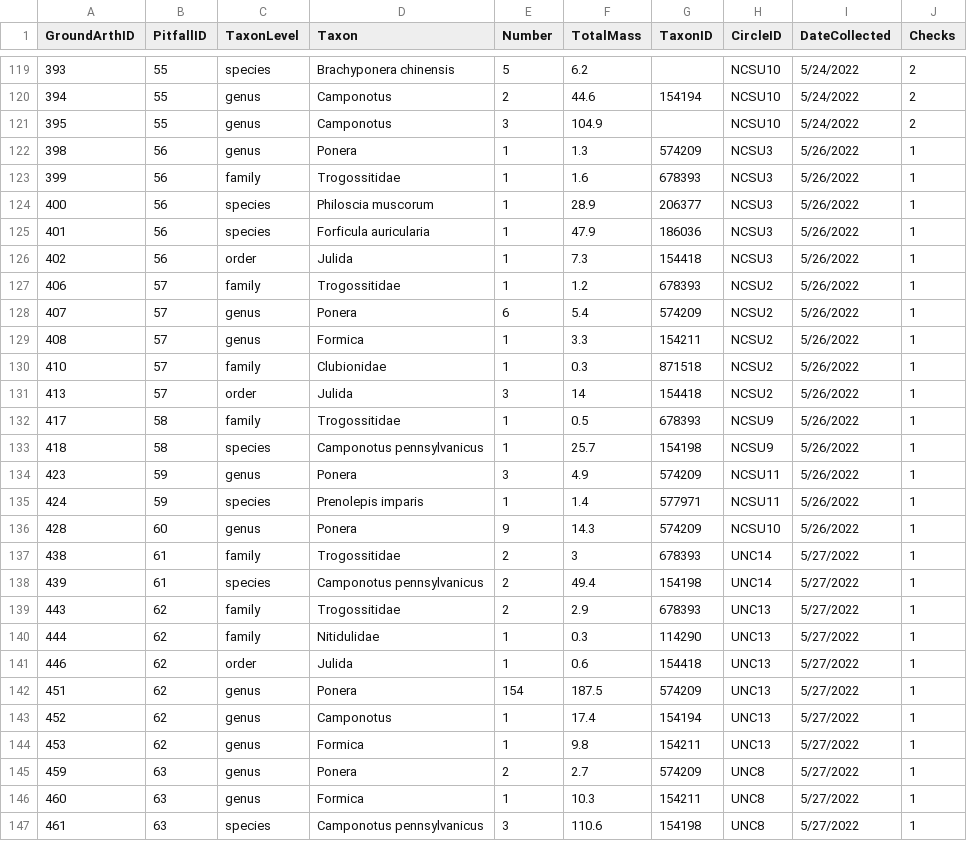
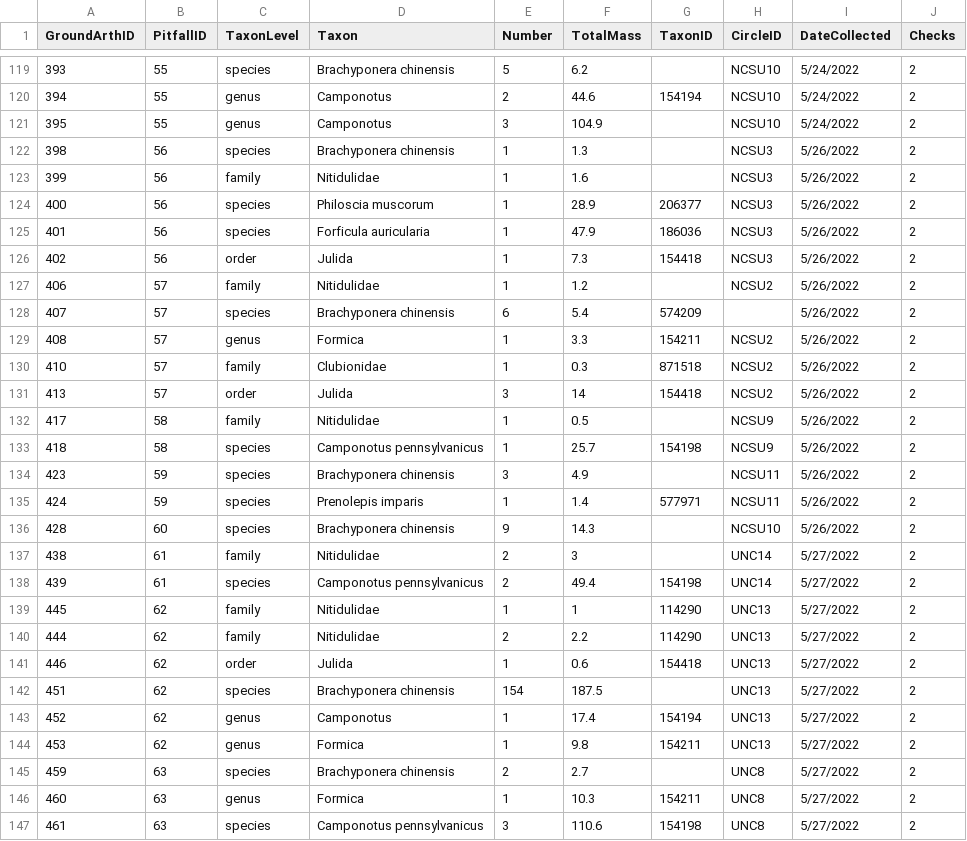
Before and after one commit to IREdwards27/arths-on-landscapes, a CSV file: data/ground_rechecks.csv, drawn as a sheet; only a part is shown, gaps mark what is left out; the diff covers the shown part only.

Commit message:
bug ID rechecking

```diff
--- a/data/ground_rechecks.csv
+++ b/data/ground_rechecks.csv
@@ -121,27 +121,27 @@ GroundArthID,PitfallID,TaxonLevel,Taxon,Number,TotalMass,TaxonID,CircleID,DateCo
 395,55,genus,Camponotus,3,104.9,,NCSU10,5/24/2022,2
-398,56,genus,Ponera,1,1.3,574209,NCSU3,5/26/2022,1
-399,56,family,Trogossitidae,1,1.6,678393,NCSU3,5/26/2022,1
-400,56,species,Philoscia muscorum,1,28.9,206377,NCSU3,5/26/2022,1
-401,56,species,Forficula auricularia,1,47.9,186036,NCSU3,5/26/2022,1
-402,56,order,Julida,1,7.3,154418,NCSU3,5/26/2022,1
-406,57,family,Trogossitidae,1,1.2,678393,NCSU2,5/26/2022,1
-407,57,genus,Ponera,6,5.4,574209,NCSU2,5/26/2022,1
-408,57,genus,Formica,1,3.3,154211,NCSU2,5/26/2022,1
-410,57,family,Clubionidae,1,0.3,871518,NCSU2,5/26/2022,1
-413,57,order,Julida,3,14,154418,NCSU2,5/26/2022,1
-417,58,family,Trogossitidae,1,0.5,678393,NCSU9,5/26/2022,1
-418,58,species,Camponotus pennsylvanicus,1,25.7,154198,NCSU9,5/26/2022,1
-423,59,genus,Ponera,3,4.9,574209,NCSU11,5/26/2022,1
-424,59,species,Prenolepis imparis,1,1.4,577971,NCSU11,5/26/2022,1
-428,60,genus,Ponera,9,14.3,574209,NCSU10,5/26/2022,1
-438,61,family,Trogossitidae,2,3,678393,UNC14,5/27/2022,1
-439,61,species,Camponotus pennsylvanicus,2,49.4,154198,UNC14,5/27/2022,1
-443,62,family,Trogossitidae,2,2.9,678393,UNC13,5/27/2022,1
-444,62,family,Nitidulidae,1,0.3,114290,UNC13,5/27/2022,1
-446,62,order,Julida,1,0.6,154418,UNC13,5/27/2022,1
-451,62,genus,Ponera,154,187.5,574209,UNC13,5/27/2022,1
-452,62,genus,Camponotus,1,17.4,154194,UNC13,5/27/2022,1
-453,62,genus,Formica,1,9.8,154211,UNC13,5/27/2022,1
-459,63,genus,Ponera,2,2.7,574209,UNC8,5/27/2022,1
-460,63,genus,Formica,1,10.3,154211,UNC8,5/27/2022,1
-461,63,species,Camponotus pennsylvanicus,3,110.6,154198,UNC8,5/27/2022,1
+398,56,species,Brachyponera chinensis,1,1.3,,NCSU3,5/26/2022,2
+399,56,family,Nitidulidae,1,1.6,,NCSU3,5/26/2022,2
+400,56,species,Philoscia muscorum,1,28.9,206377,NCSU3,5/26/2022,2
+401,56,species,Forficula auricularia,1,47.9,186036,NCSU3,5/26/2022,2
+402,56,order,Julida,1,7.3,154418,NCSU3,5/26/2022,2
+406,57,family,Nitidulidae,1,1.2,,NCSU2,5/26/2022,2
+407,57,species,Brachyponera chinensis,6,5.4,574209,,5/26/2022,2
+408,57,genus,Formica,1,3.3,154211,NCSU2,5/26/2022,2
+410,57,family,Clubionidae,1,0.3,871518,NCSU2,5/26/2022,2
+413,57,order,Julida,3,14,154418,NCSU2,5/26/2022,2
+417,58,family,Nitidulidae,1,0.5,,NCSU9,5/26/2022,2
+418,58,species,Camponotus pennsylvanicus,1,25.7,154198,NCSU9,5/26/2022,2
+423,59,species,Brachyponera chinensis,3,4.9,,NCSU11,5/26/2022,2
+424,59,species,Prenolepis imparis,1,1.4,577971,NCSU11,5/26/2022,2
+428,60,species,Brachyponera chinensis,9,14.3,,NCSU10,5/26/2022,2
+438,61,family,Nitidulidae,2,3,,UNC14,5/27/2022,2
+439,61,species,Camponotus pennsylvanicus,2,49.4,154198,UNC14,5/27/2022,2
+445,62,family,Nitidulidae,1,1,114290,UNC13,5/27/2022,2
+444,62,family,Nitidulidae,2,2.2,114290,UNC13,5/27/2022,2
+446,62,order,Julida,1,0.6,154418,UNC13,5/27/2022,2
+451,62,species,Brachyponera chinensis,154,187.5,,UNC13,5/27/2022,2
+452,62,genus,Camponotus,1,17.4,154194,UNC13,5/27/2022,2
+453,62,genus,Formica,1,9.8,154211,UNC13,5/27/2022,2
+459,63,species,Brachyponera chinensis,2,2.7,,UNC8,5/27/2022,2
+460,63,genus,Formica,1,10.3,154211,UNC8,5/27/2022,2
+461,63,species,Camponotus pennsylvanicus,3,110.6,154198,UNC8,5/27/2022,2
```
Also changed, not shown: 59 edited cells elsewhere in this file, data/foliage_rechecks.csv.
